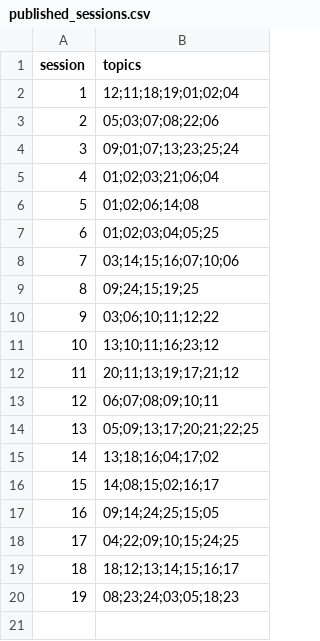
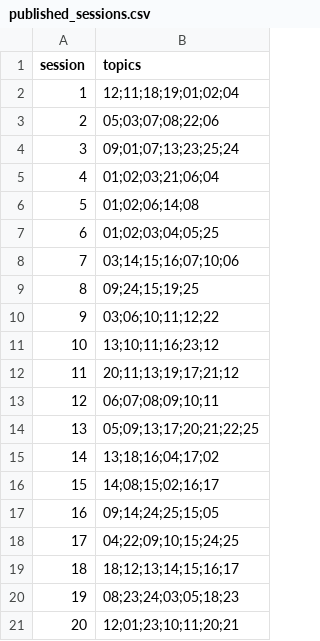
Before and after one commit to slobodatablichka/gos-exams-2027-public, a CSV file: _data/published_sessions.csv, drawn as a sheet.

```diff
--- a/_data/published_sessions.csv
+++ b/_data/published_sessions.csv
@@ -20 +20,2 @@ session,topics
 19,08;23;24;03;05;18;23
+20,12;01;23;10;11;20;21
```
Also changed, not shown: 26 other files.
